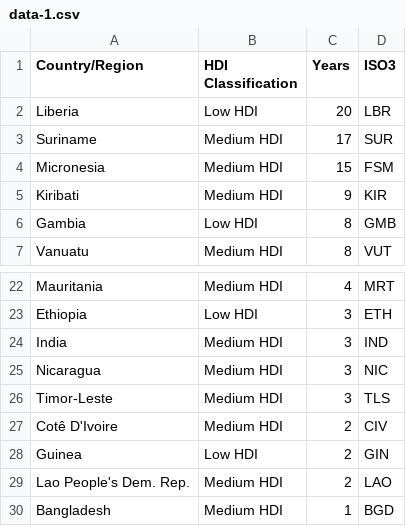
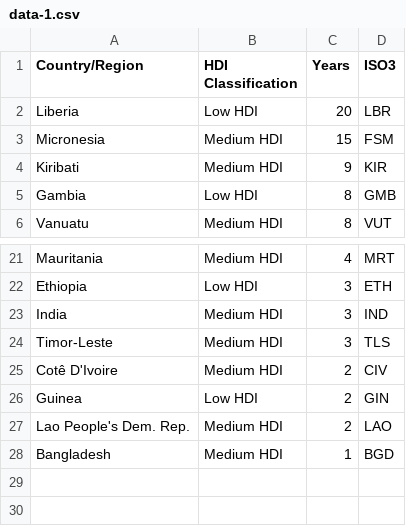
Before and after one commit to UNDP-Data/dv-sdg-push-enhanced-ndc-data-repository, a CSV file: country-benefit/data-1.csv, drawn as a sheet; only a part is shown, gaps mark what is left out.

Commit message:
Update data-1.csv

```diff
--- a/country-benefit/data-1.csv
+++ b/country-benefit/data-1.csv
@@ -2,3 +2,2 @@ Country/Region,HDI Classification,Years,ISO3
 Liberia,Low HDI,20,LBR
-Suriname,Medium HDI,17,SUR
 Micronesia,Medium HDI,15,FSM
@@ -24,3 +23,2 @@ Ethiopia,Low HDI,3,ETH
 India,Medium HDI,3,IND
-Nicaragua,Medium HDI,3,NIC
 Timor-Leste,Medium HDI,3,TLS
```
